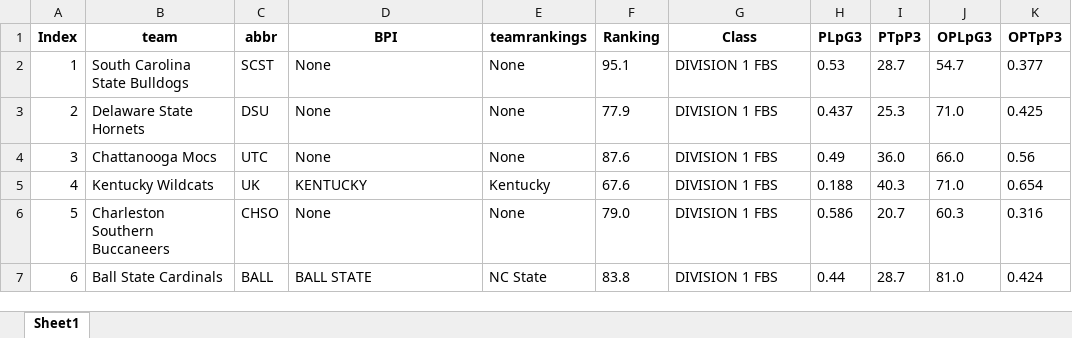
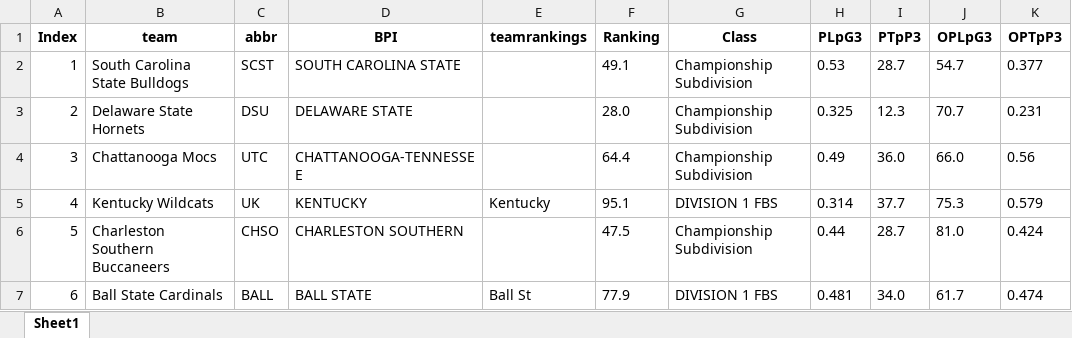
Before and after one commit to meprogrammerguy/pyBlitz, an Excel workbook: data/stats.xlsx, sheet Sheet1, drawn as a sheet; only a part is shown; values as stored, in another font and other column widths than the file's, no borders; the diff covers the shown part only; the diff names each change by its address in the sheet, - before the commit and + after, or states it on an @@ line.

```diff
--- a/data/stats.xlsx (sheet Sheet1)
+++ b/data/stats.xlsx (sheet Sheet1)
-D2 (BPI): None
+D2 (BPI): SOUTH CAROLINA STATE
-E2:E4 (teamrankings): None
+E2:E4 (teamrankings): (empty)
-F2 (Ranking): 95.1
+F2 (Ranking): 49.1
-G2:G4 (Class): DIVISION 1 FBS
+G2:G4 (Class): Championship Subdivision
-D3 (BPI): None
+D3 (BPI): DELAWARE STATE
-F3 (Ranking): 77.9
+F3 (Ranking): 28.0
-H3 (PLpG3): 0.437
+H3 (PLpG3): 0.325
-I3 (PTpP3): 25.3
+I3 (PTpP3): 12.3
-J3 (OPLpG3): 71.0
+J3 (OPLpG3): 70.7
-K3 (OPTpP3): 0.425
+K3 (OPTpP3): 0.231
-D4 (BPI): None
+D4 (BPI): CHATTANOOGA-TENNESSEE
-F4 (Ranking): 87.6
+F4 (Ranking): 64.4
-F5 (Ranking): 67.6
+F5 (Ranking): 95.1
-H5 (PLpG3): 0.188
+H5 (PLpG3): 0.314
-I5 (PTpP3): 40.3
+I5 (PTpP3): 37.7
-J5 (OPLpG3): 71.0
+J5 (OPLpG3): 75.3
-K5 (OPTpP3): 0.654
+K5 (OPTpP3): 0.579
-D6 (BPI): None
+D6 (BPI): CHARLESTON SOUTHERN
-E6 (teamrankings): None
+E6 (teamrankings): (empty)
-F6 (Ranking): 79.0
+F6 (Ranking): 47.5
-G6 (Class): DIVISION 1 FBS
+G6 (Class): Championship Subdivision
-H6 (PLpG3): 0.586
+H6 (PLpG3): 0.44
-I6 (PTpP3): 20.7
+I6 (PTpP3): 28.7
-J6 (OPLpG3): 60.3
+J6 (OPLpG3): 81.0
-K6 (OPTpP3): 0.316
+K6 (OPTpP3): 0.424
-E7 (teamrankings): NC State
+E7 (teamrankings): Ball St
-F7 (Ranking): 83.8
+F7 (Ranking): 77.9
-H7 (PLpG3): 0.44
+H7 (PLpG3): 0.481
-I7 (PTpP3): 28.7
+I7 (PTpP3): 34.0
-J7 (OPLpG3): 81.0
+J7 (OPLpG3): 61.7
-K7 (OPTpP3): 0.424
+K7 (OPTpP3): 0.474
```
Also changed, not shown: 1109 edited cells elsewhere in this sheet, data/bornpowerindex.xlsx, data/merge_bornpowerindex.xlsx, 9 other files.
